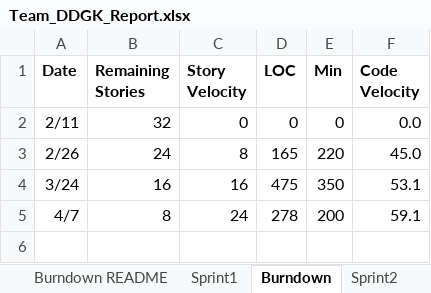
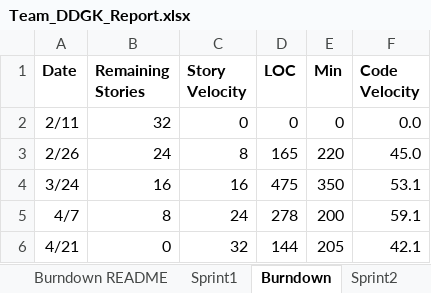
Before and after one commit to gopimiyani/SSW-555-Agile_Project, an Excel workbook: SSW-555--Project 04-Sprint4/Team_DDGK_Report.xlsx, sheet Burndown, drawn as a sheet; values as stored, in another font and other column widths than the file's, no borders; charts and pictures not drawn; the diff names each change by its address in the sheet, - before the commit and + after, or states it on an @@ line.

```diff
--- a/SSW-555--Project 04-Sprint4/Team_DDGK_Report.xlsx (sheet Burndown)
+++ b/SSW-555--Project 04-Sprint4/Team_DDGK_Report.xlsx (sheet Burndown)
+row 6: 4/21 | 0 | 32 | 144 | 205 | 42.1
```
Also changed, not shown: sheet Sprint4, charts or pictures, 3 other files.
